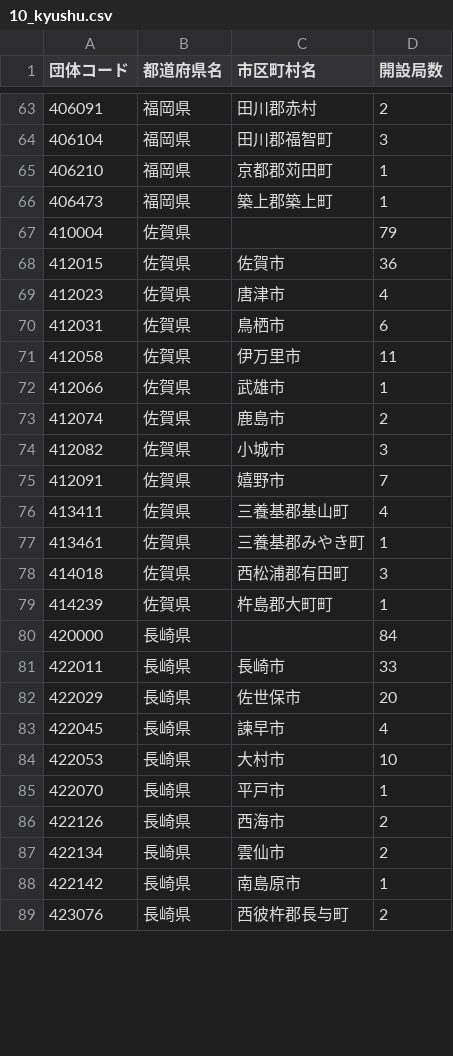
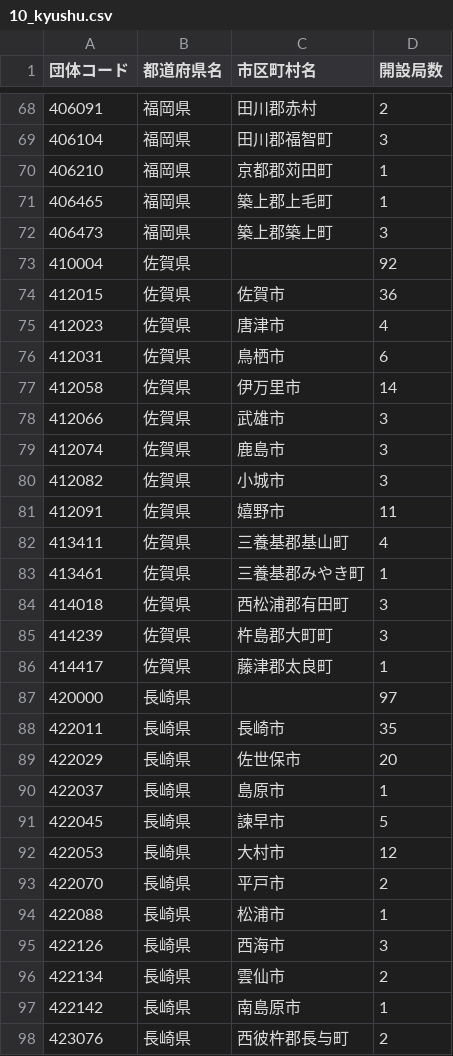
Before and after one commit to imabari/musen, a CSV file: 10_kyushu.csv, drawn as a sheet; only a part is shown, gaps mark what is left out; the diff covers the shown part only.

```diff
--- a/10_kyushu.csv
+++ b/10_kyushu.csv
@@ -65,4 +70,5 @@
 406210,福岡県,京都郡苅田町,1
-406473,福岡県,築上郡築上町,1
-410004,佐賀県,,79
+406465,福岡県,築上郡上毛町,1
+406473,福岡県,築上郡築上町,3
+410004,佐賀県,,92
 412015,佐賀県,佐賀市,36
@@ -70,7 +76,7 @@
 412031,佐賀県,鳥栖市,6
-412058,佐賀県,伊万里市,11
-412066,佐賀県,武雄市,1
-412074,佐賀県,鹿島市,2
+412058,佐賀県,伊万里市,14
+412066,佐賀県,武雄市,3
+412074,佐賀県,鹿島市,3
 412082,佐賀県,小城市,3
-412091,佐賀県,嬉野市,7
+412091,佐賀県,嬉野市,11
 413411,佐賀県,三養基郡基山町,4
@@ -78,10 +84,13 @@
 414018,佐賀県,西松浦郡有田町,3
-414239,佐賀県,杵島郡大町町,1
-420000,長崎県,,84
-422011,長崎県,長崎市,33
+414239,佐賀県,杵島郡大町町,3
+414417,佐賀県,藤津郡太良町,1
+420000,長崎県,,97
+422011,長崎県,長崎市,35
 422029,長崎県,佐世保市,20
-422045,長崎県,諫早市,4
-422053,長崎県,大村市,10
-422070,長崎県,平戸市,1
-422126,長崎県,西海市,2
+422037,長崎県,島原市,1
+422045,長崎県,諫早市,5
+422053,長崎県,大村市,12
+422070,長崎県,平戸市,2
+422088,長崎県,松浦市,1
+422126,長崎県,西海市,3
 422134,長崎県,雲仙市,2
```
Also changed, not shown: 15 added rows and 56 edited cells elsewhere in this file, 02_tohoku_diff.csv, 03_kanto_diff.csv, 11 other files.
